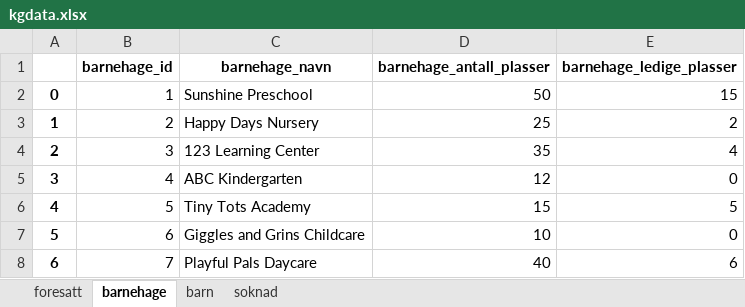
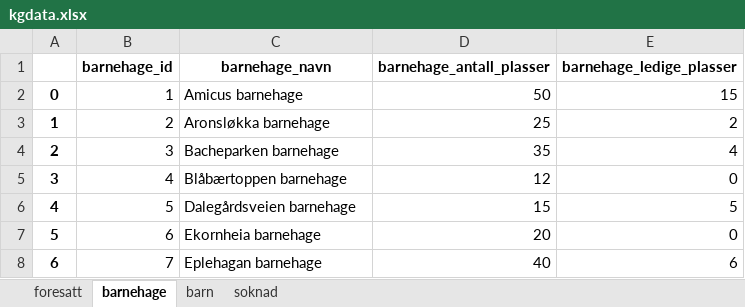
Before and after one commit to haakonhalvors1/is114-tema05, an Excel workbook: barnehage/kgdata.xlsx, sheet barnehage, drawn as a sheet; values as stored, in another font and other column widths than the file's, no borders; the diff names each change by its address in the sheet, - before the commit and + after, or states it on an @@ line.

Commit message:
Endret navn på barnehagene til relevante i Drammen Kommune

```diff
--- a/barnehage/kgdata.xlsx (sheet barnehage)
+++ b/barnehage/kgdata.xlsx (sheet barnehage)
-C2 (barnehage_navn): Sunshine Preschool
+C2 (barnehage_navn): Amicus barnehage
-C3 (barnehage_navn): Happy Days Nursery
+C3 (barnehage_navn): Aronsløkka barnehage
-C4 (barnehage_navn): 123 Learning Center
+C4 (barnehage_navn): Bacheparken barnehage
-C5 (barnehage_navn): ABC Kindergarten
+C5 (barnehage_navn): Blåbærtoppen barnehage
-C6 (barnehage_navn): Tiny Tots Academy
+C6 (barnehage_navn): Dalegårdsveien barnehage
-C7 (barnehage_navn): Giggles and Grins Childcare
+C7 (barnehage_navn): Ekornheia barnehage
-D7 (barnehage_antall_plasser): 10
+D7 (barnehage_antall_plasser): 20
-C8 (barnehage_navn): Playful Pals Daycare
+C8 (barnehage_navn): Eplehagan barnehage
```
Also changed, not shown: sheet soknad, 4 other files.
